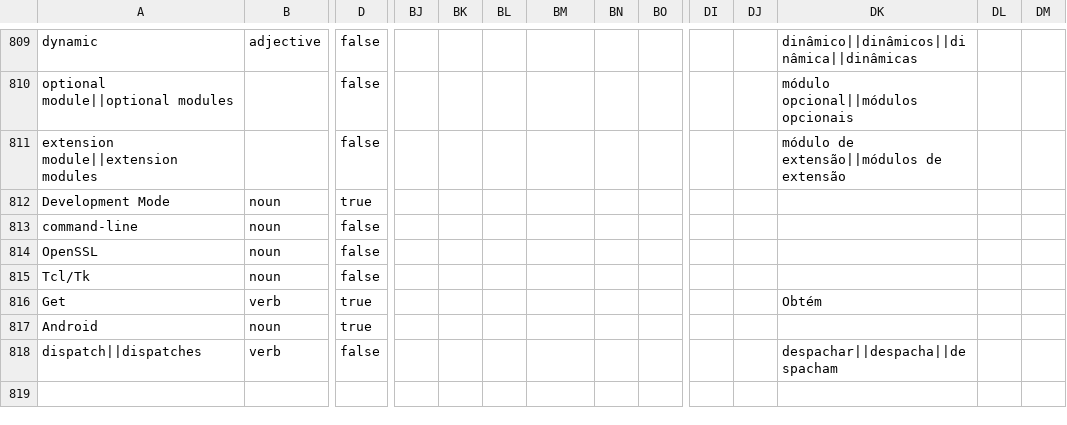
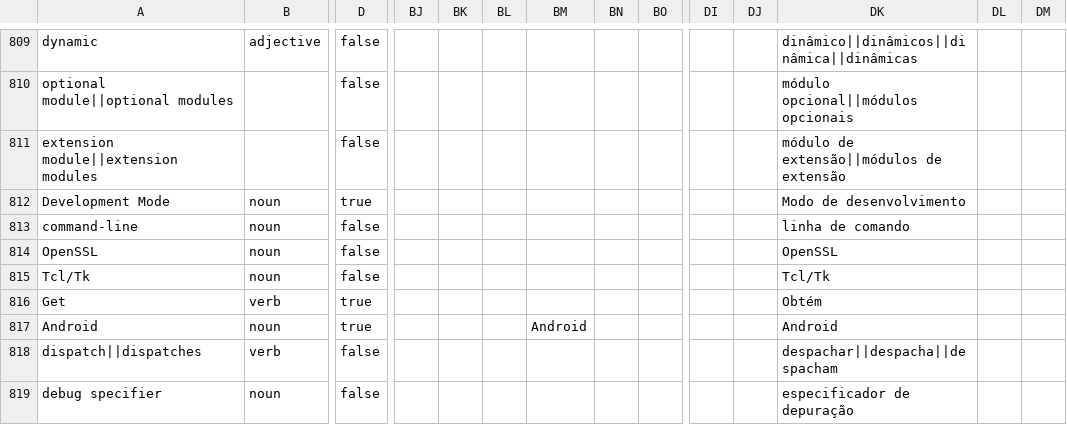
Before and after one commit to python-docs-translations/transifex-automations, a CSV file: python_global_all_languages.csv, drawn as a sheet; only a part is shown, gaps mark what is left out; rows hold the shown columns only; the diff covers the shown part only; the diff names each change by its address in the sheet, - before the commit and + after, or states it on an @@ line.

```diff
--- a/python_global_all_languages.csv
+++ b/python_global_all_languages.csv
-DK812: (empty)
+DK812: Modo de desenvolvimento
-DK813: (empty)
+DK813: linha de comando
-DK814: (empty)
+DK814: OpenSSL
-DK815: (empty)
+DK815: Tcl/Tk
-BM817: (empty)
+BM817: Android
-DK817: (empty)
+DK817: Android
+row 819: debug specifier | noun | false |  |  |  |  |  |  |  |  | especificador de depuração
```
Also changed, not shown: 8 added rows and 28 edited cells elsewhere in this file.
